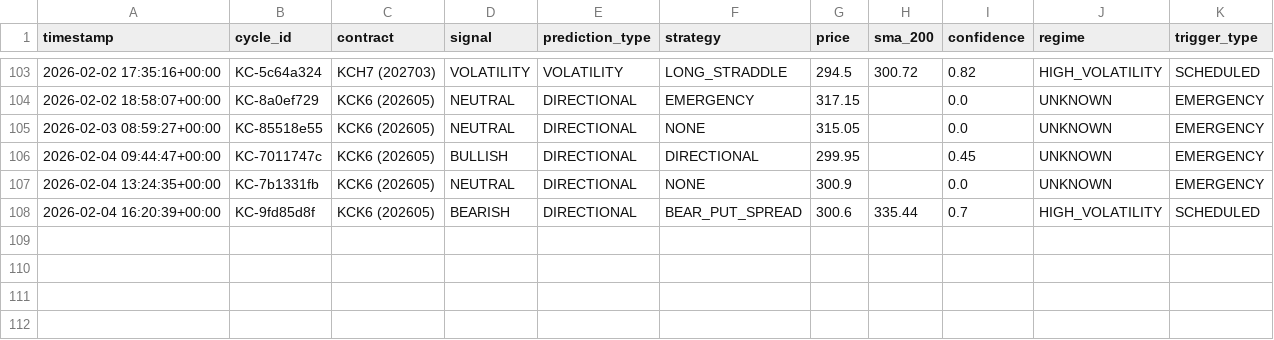
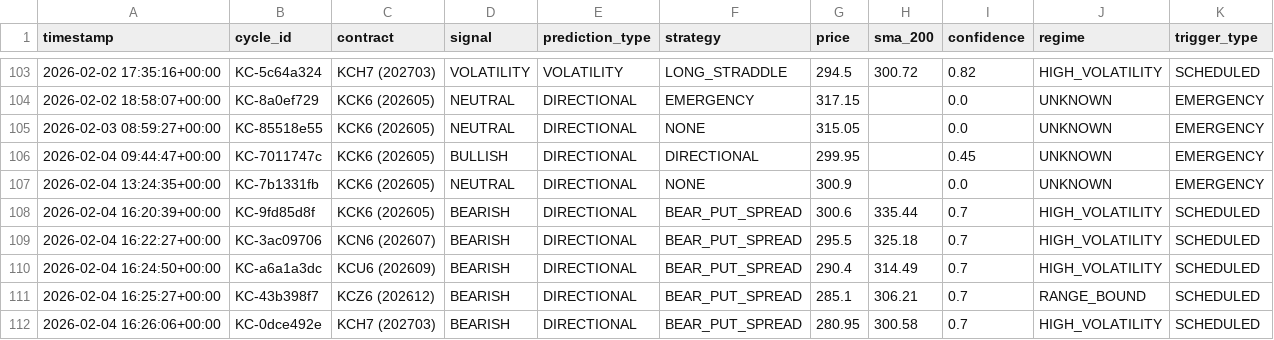
Before and after one commit to rozavala/real_options, a CSV file: dev/decision_signals.csv, drawn as a sheet; only a part is shown, gaps mark what is left out.

```diff
--- a/dev/decision_signals.csv
+++ b/dev/decision_signals.csv
@@ -108 +108,5 @@ timestamp,cycle_id,contract,signal,prediction_type,strategy,price,sma_200,confid
 2026-02-04 16:20:39+00:00,KC-9fd85d8f,KCK6 (202605),BEARISH,DIRECTIONAL,BEAR_PUT_SPREAD,300.6,335.44,0.7,HIGH_VOLATILITY,SCHEDULED
+2026-02-04 16:22:27+00:00,KC-3ac09706,KCN6 (202607),BEARISH,DIRECTIONAL,BEAR_PUT_SPREAD,295.5,325.18,0.7,HIGH_VOLATILITY,SCHEDULED
+2026-02-04 16:24:50+00:00,KC-a6a1a3dc,KCU6 (202609),BEARISH,DIRECTIONAL,BEAR_PUT_SPREAD,290.4,314.49,0.7,HIGH_VOLATILITY,SCHEDULED
+2026-02-04 16:25:27+00:00,KC-43b398f7,KCZ6 (202612),BEARISH,DIRECTIONAL,BEAR_PUT_SPREAD,285.1,306.21,0.7,RANGE_BOUND,SCHEDULED
+2026-02-04 16:26:06+00:00,KC-0dce492e,KCH7 (202703),BEARISH,DIRECTIONAL,BEAR_PUT_SPREAD,280.95,300.58,0.7,HIGH_VOLATILITY,SCHEDULED
```
Also changed, not shown: dev/data/agent_accuracy_structured.csv, 7 other files.
